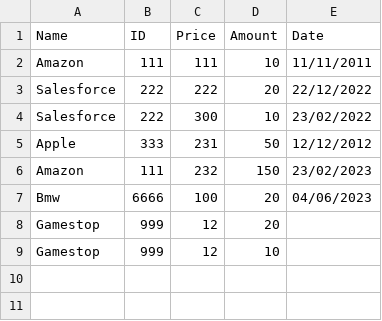
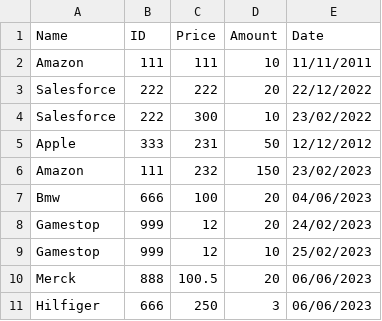
Before and after one commit to RenKKLR/Redi_Final_Project, a CSV file: buy.csv, drawn as a sheet.

```diff
--- a/buy.csv
+++ b/buy.csv
@@ -6,4 +6,6 @@ Apple;333;231;50;12/12/2012
 Amazon;111;232;150;23/02/2023
-Bmw;6666;100;20;04/06/2023
-Gamestop;999;12;20;
-Gamestop;999;12;10;
+Bmw;666;100;20;04/06/2023
+Gamestop;999;12;20;24/02/2023
+Gamestop;999;12;10;25/02/2023
+Merck;888;100.5;20;06/06/2023
+Hilfiger;666;250;3;06/06/2023
```
Also changed, not shown: sell.csv, 2 other files.
